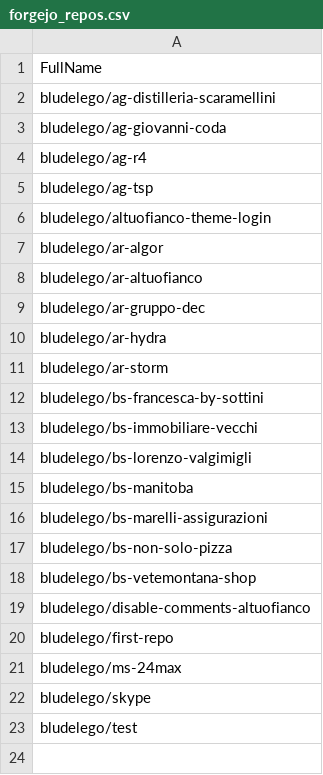
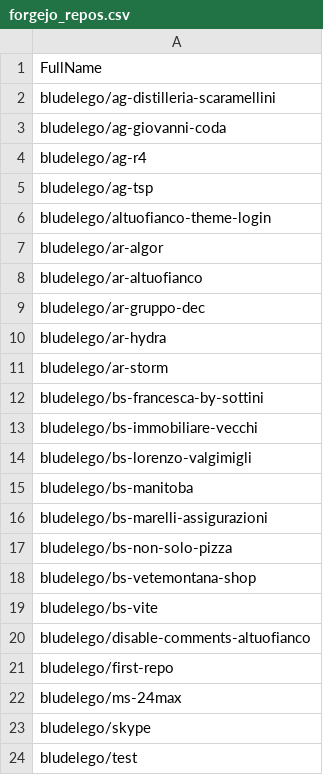
Before and after one commit to seriiserii825/py-bitbucket, a CSV file: forgejo_repos.csv, drawn as a sheet.

Commit message:
feat: new repo

```diff
--- a/forgejo_repos.csv
+++ b/forgejo_repos.csv
@@ -18,2 +18,3 @@ bludelego/bs-non-solo-pizza
 bludelego/bs-vetemontana-shop
+bludelego/bs-vite
 bludelego/disable-comments-altuofianco
```
Also changed, not shown: github_repos.csv.
